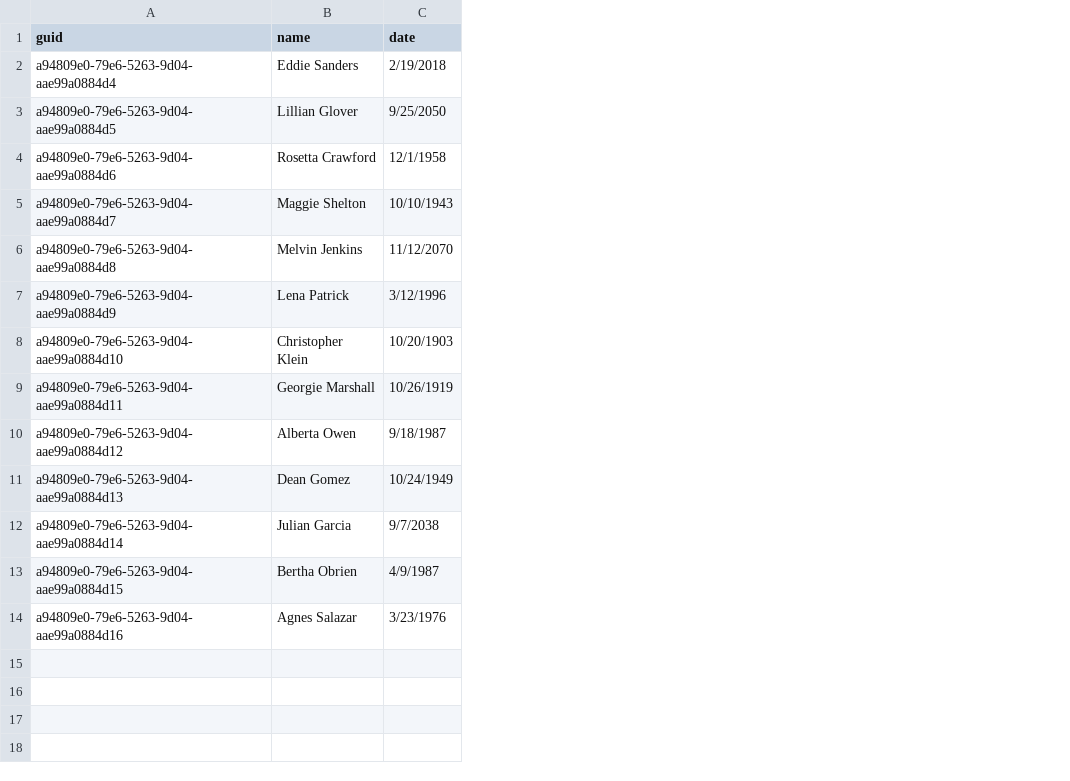
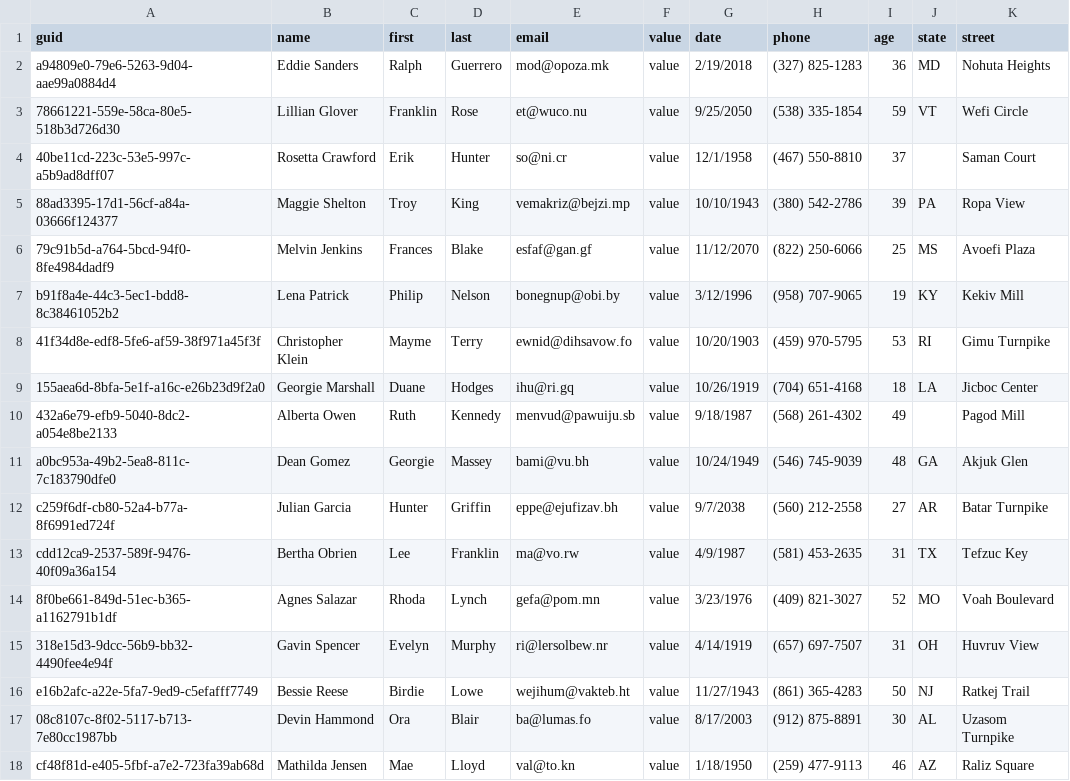
Before and after one commit to jaredgkraemer/calypso-app, a CSV file: data/example2.csv, drawn as a sheet; the diff names each change by its address in the sheet, - before the commit and + after, or states it on an @@ line.

Commit message:
updated ui and added csv view

```diff
--- a/data/example2.csv
+++ b/data/example2.csv
+column C (first), rows 2-14: Ralph | Franklin | Erik | Troy | Frances | Philip | Mayme | Duane | Ruth | Georgie | Hunter | Lee | Rhoda
+column D (last), rows 2-14: Guerrero | Rose | Hunter | King | Blake | Nelson | Terry | Hodges | Kennedy | Massey | Griffin | Franklin | Lynch
+column E (email), rows 2-14: mod@opoza.mk | et@wuco.nu | so@ni.cr | vemakriz@bejzi.mp | esfaf@gan.gf | bonegnup@obi.by | ewnid@dihsavow.fo | ihu@ri.gq | menvud@pawuiju.sb | bami@vu.bh | eppe@ejufizav.bh | ma@vo.rw | gefa@pom.mn
+column F (value), rows 2-14: all value
+column H (phone), rows 2-14: (327) 825-1283 | (538) 335-1854 | (467) 550-8810 | (380) 542-2786 | (822) 250-6066 | (958) 707-9065 | (459) 970-5795 | (704) 651-4168 | (568) 261-4302 | (546) 745-9039 | (560) 212-2558 | (581) 453-2635 | (409) 821-3027
+column I (age), rows 2-14: 36 | 59 | 37 | 39 | 25 | 19 | 53 | 18 | 49 | 48 | 27 | 31 | 52
+column J (state), rows 2-14: MD | VT |  | PA | MS | KY | RI | LA |  | GA | AR | TX | MO
+column K (street), rows 2-14: Nohuta Heights | Wefi Circle | Saman Court | Ropa View | Avoefi Plaza | Kekiv Mill | Gimu Turnpike | Jicboc Center | Pagod Mill | Akjuk Glen | Batar Turnpike | Tefzuc Key | Voah Boulevard
-A3 (guid): a94809e0-79e6-5263-9d04-aae99a0884d5
+A3 (guid): 78661221-559e-58ca-80e5-518b3d726d30
-A4 (guid): a94809e0-79e6-5263-9d04-aae99a0884d6
+A4 (guid): 40be11cd-223c-53e5-997c-a5b9ad8dff07
-A5 (guid): a94809e0-79e6-5263-9d04-aae99a0884d7
+A5 (guid): 88ad3395-17d1-56cf-a84a-03666f124377
-A6 (guid): a94809e0-79e6-5263-9d04-aae99a0884d8
+A6 (guid): 79c91b5d-a764-5bcd-94f0-8fe4984dadf9
-A7 (guid): a94809e0-79e6-5263-9d04-aae99a0884d9
+A7 (guid): b91f8a4e-44c3-5ec1-bdd8-8c38461052b2
-A8 (guid): a94809e0-79e6-5263-9d04-aae99a0884d10
+A8 (guid): 41f34d8e-edf8-5fe6-af59-38f971a45f3f
-A9 (guid): a94809e0-79e6-5263-9d04-aae99a0884d11
+A9 (guid): 155aea6d-8bfa-5e1f-a16c-e26b23d9f2a0
-A10 (guid): a94809e0-79e6-5263-9d04-aae99a0884d12
+A10 (guid): 432a6e79-efb9-5040-8dc2-a054e8be2133
-A11 (guid): a94809e0-79e6-5263-9d04-aae99a0884d13
+A11 (guid): a0bc953a-49b2-5ea8-811c-7c183790dfe0
-A12 (guid): a94809e0-79e6-5263-9d04-aae99a0884d14
+A12 (guid): c259f6df-cb80-52a4-b77a-8f6991ed724f
-A13 (guid): a94809e0-79e6-5263-9d04-aae99a0884d15
+A13 (guid): cdd12ca9-2537-589f-9476-40f09a36a154
-A14 (guid): a94809e0-79e6-5263-9d04-aae99a0884d16
+A14 (guid): 8f0be661-849d-51ec-b365-a1162791b1df
+row 15: 318e15d3-9dcc-56b9-bb32-4490fee4e94f | Gavin Spencer | Evelyn | Murphy | ri@lersolbew.nr | value | 4/14/1919 | (657) 697-7507 | 31 | OH | Huvruv View
+row 16: e16b2afc-a22e-5fa7-9ed9-c5efafff7749 | Bessie Reese | Birdie | Lowe | wejihum@vakteb.ht | value | 11/27/1943 | (861) 365-4283 | 50 | NJ | Ratkej Trail
+row 17: 08c8107c-8f02-5117-b713-7e80cc1987bb | Devin Hammond | Ora | Blair | ba@lumas.fo | value | 8/17/2003 | (912) 875-8891 | 30 | AL | Uzasom Turnpike
+row 18: cf48f81d-e405-5fbf-a7e2-723fa39ab68d | Mathilda Jensen | Mae | Lloyd | val@to.kn | value | 1/18/1950 | (259) 477-9113 | 46 | AZ | Raliz Square
```
Also changed, not shown: 7 other files.
